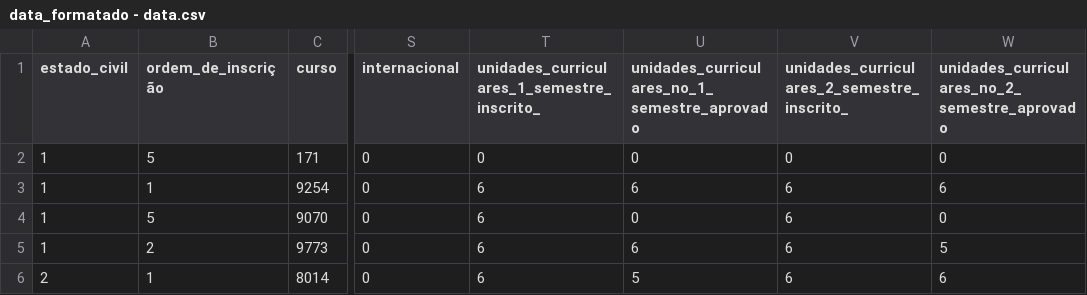
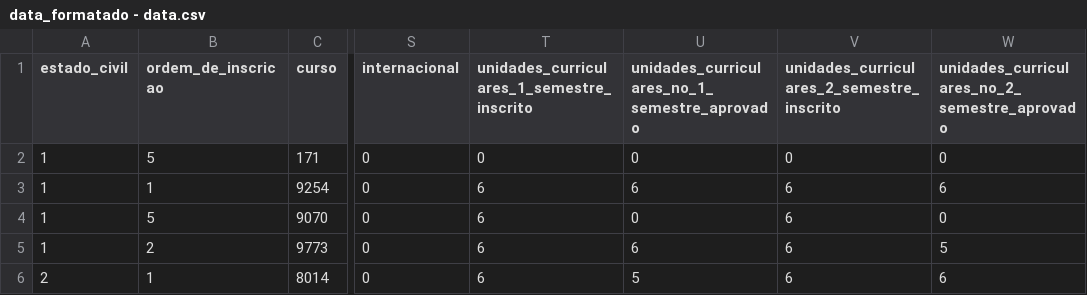
Before and after one commit to TecInfoIAML/data_formatado, a CSV file: data_formatado - data.csv, drawn as a sheet; only a part is shown, gaps mark what is left out; the diff names each change by its address in the sheet, - before the commit and + after, or states it on an @@ line.

Commit message:
Update data_formatado - data.csv

```diff
--- a/data_formatado - data.csv
+++ b/data_formatado - data.csv
-B1: ordem_de_inscrição
+B1: ordem_de_inscricao
-T1: unidades_curriculares_1_semestre_inscrito_
+T1: unidades_curriculares_1_semestre_inscrito
-V1: unidades_curriculares_2_semestre_inscrito_
+V1: unidades_curriculares_2_semestre_inscrito
```
